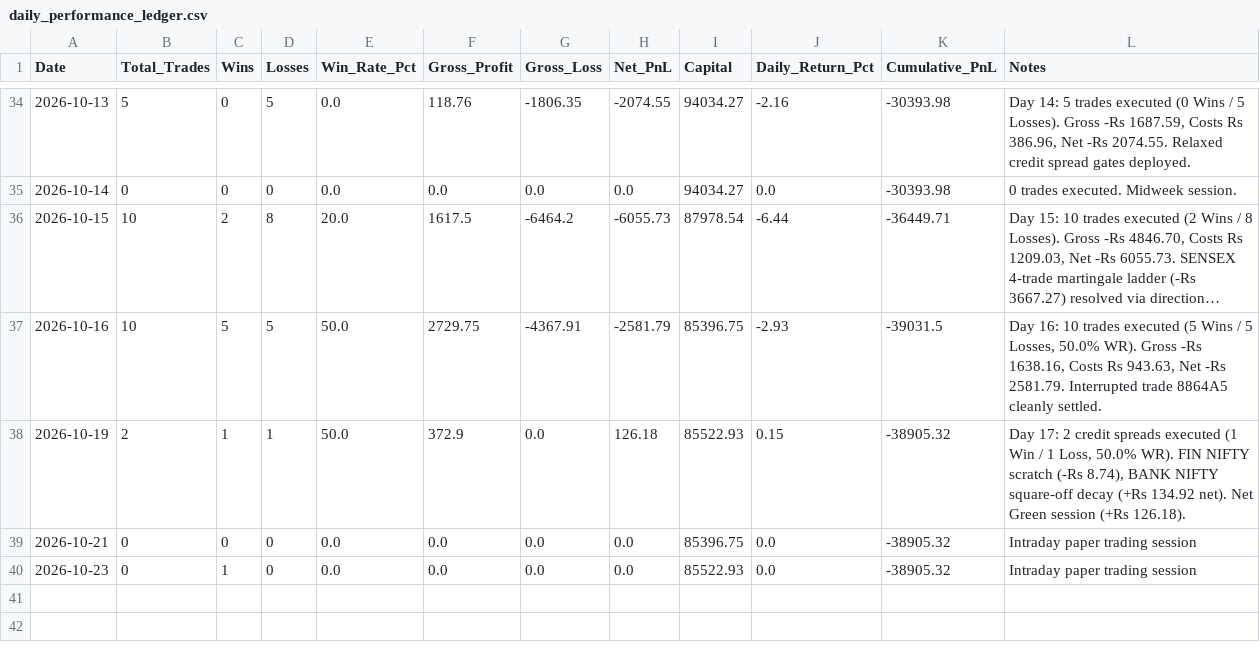
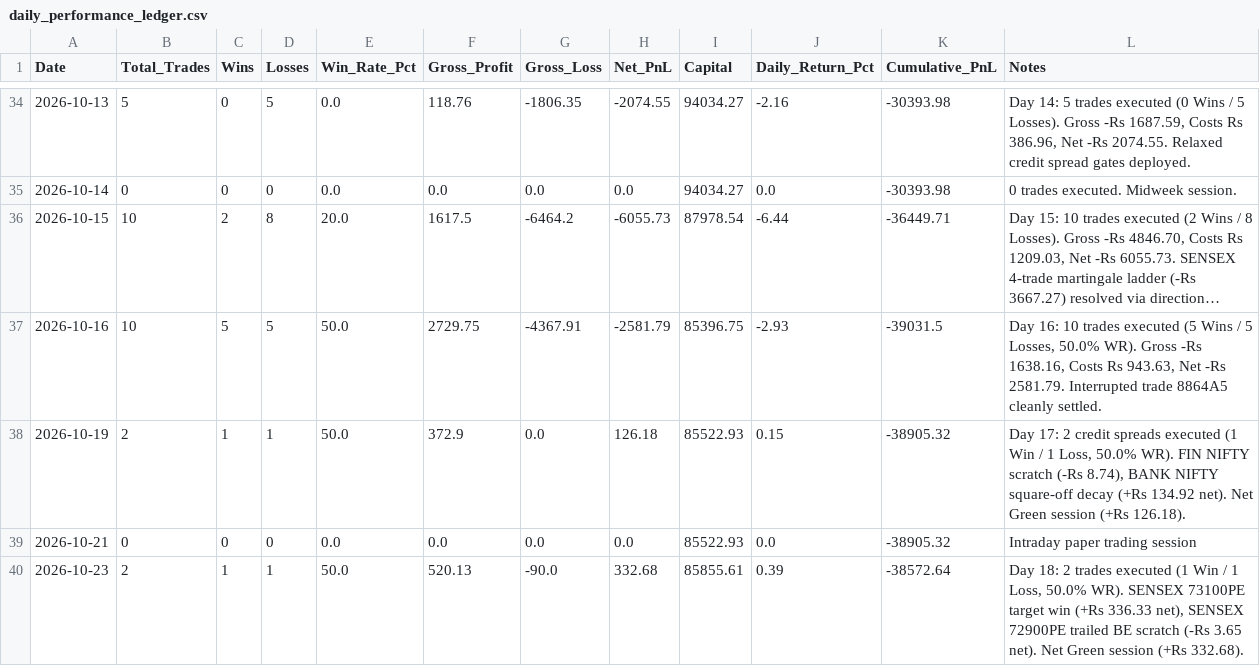
Before and after one commit to TN-Light/trading, a CSV file: reports/papertrade/daily_performance_ledger.csv, drawn as a sheet; only a part is shown, gaps mark what is left out; long unchanged cells end in ….

Commit message:
docs(ledger): reconcile oct 23 paper performance, crucible metrics (N=76), and forensic signal audit

```diff
--- a/reports/papertrade/daily_performance_ledger.csv
+++ b/reports/papertrade/daily_performance_ledger.csv
@@ -38,3 +38,3 @@ Date,Total_Trades,Wins,Losses,Win_Rate_Pct,Gross_Profit,Gross_Loss,Net_PnL,Capit
 2026-10-19,2,1,1,50.0,372.9,0.0,126.18,85522.93,0.15,-38905.32,"Day 17: 2 credit spreads executed (1 Win / 1 Loss, 50.0% WR). FIN NIFTY scratch (-Rs 8.74), BANK NIFTY square-off decay (+Rs 134.92 net). Net Green session (+Rs 126.18)."
-2026-10-21,0,0,0,0.0,0.0,0.0,0.0,85396.75,0.0,-38905.32,Intraday paper trading session
-2026-10-23,0,1,0,0.0,0.0,0.0,0.0,85522.93,0.0,-38905.32,Intraday paper trading session
+2026-10-21,0,0,0,0.0,0.0,0.0,0.0,85522.93,0.0,-38905.32,Intraday paper trading session
+2026-10-23,2,1,1,50.0,520.13,-90.0,332.68,85855.61,0.39,-38572.64,"Day 18: 2 trades executed (1 Win / 1 Loss, 50.0% WR). SENSEX 73100PE target win (+Rs 336.33 net), SENSEX 72900PE trailed BE scratch (-Rs 3.65 net). Net Green session (+Rs 332.68)."
```
Also changed, not shown: reports/papertrade/live_ledger.csv, 3 other files.
